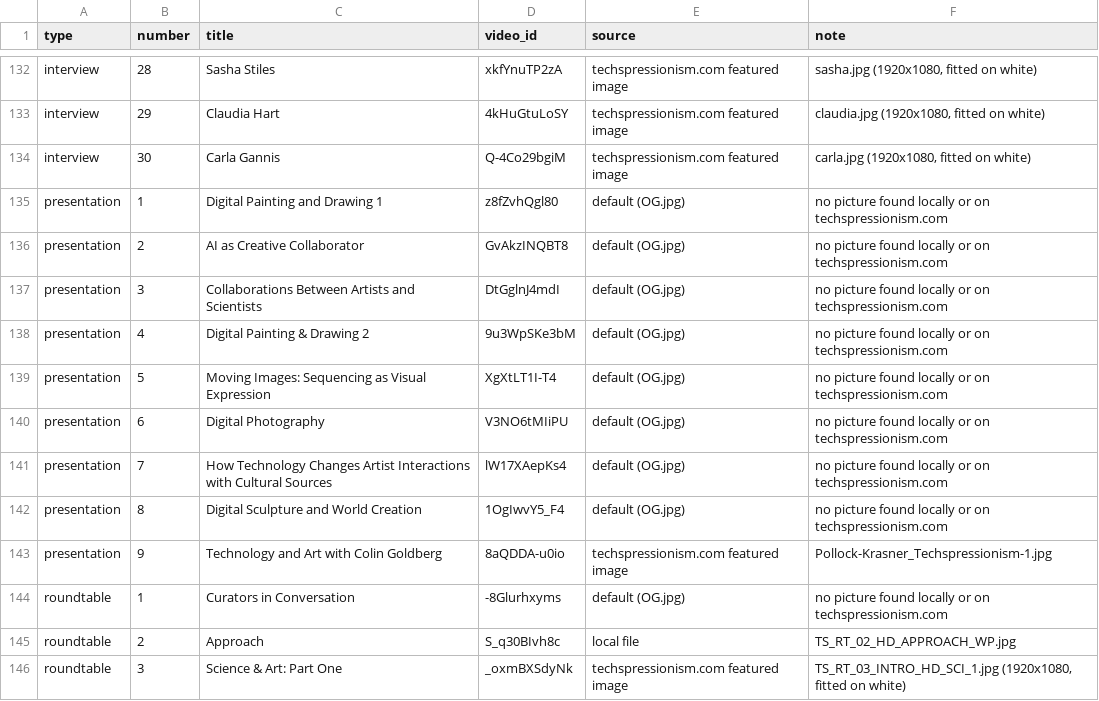
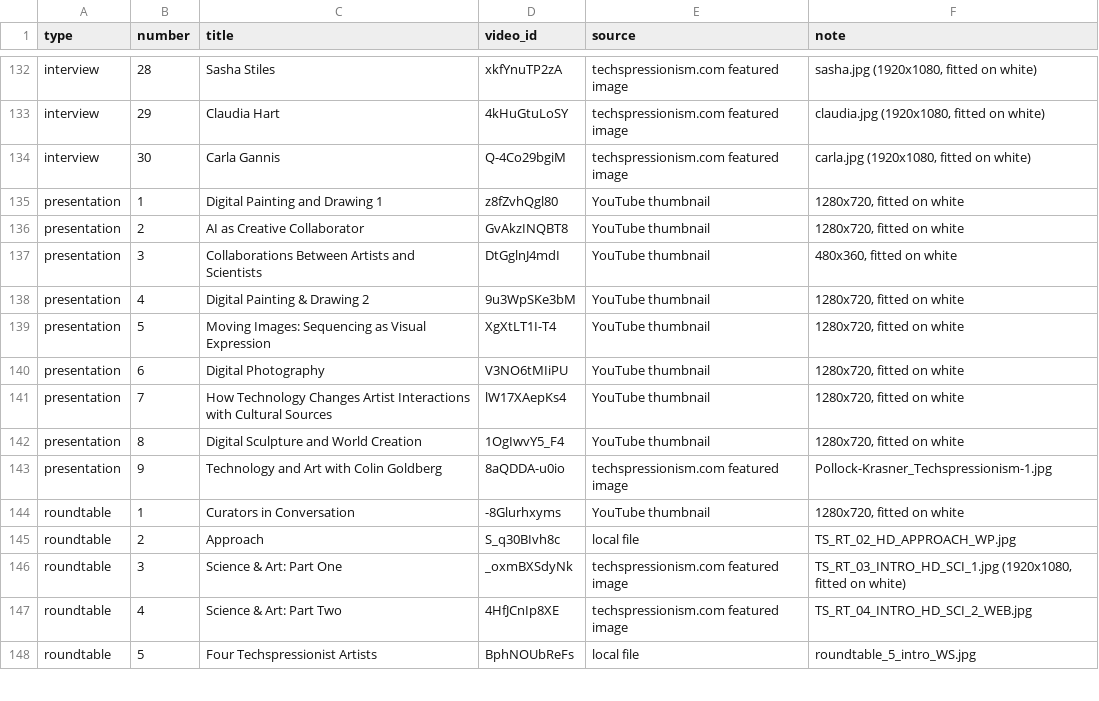
Before and after one commit to techspressionism/techspressionism-archive, a CSV file: review/og-image-report.csv, drawn as a sheet; only a part is shown, gaps mark what is left out; the shorter side is filled out with more unchanged rows.

```diff
--- a/review/og-image-report.csv
+++ b/review/og-image-report.csv
@@ -134,12 +134,12 @@ interview,29,Claudia Hart,4kHuGtuLoSY,techspressionism.com featured image,"claud
 interview,30,Carla Gannis,Q-4Co29bgiM,techspressionism.com featured image,"carla.jpg (1920x1080, fitted on white)"
-presentation,1,Digital Painting and Drawing 1,z8fZvhQgl80,default (OG.jpg),no picture found locally or on techspressionism.com
-presentation,2,AI as Creative Collaborator,GvAkzINQBT8,default (OG.jpg),no picture found locally or on techspressionism.com
-presentation,3,Collaborations Between Artists and Scientists,DtGglnJ4mdI,default (OG.jpg),no picture found locally or on techspressionism.com
-presentation,4,Digital Painting & Drawing 2,9u3WpSKe3bM,default (OG.jpg),no picture found locally or on techspressionism.com
-presentation,5,Moving Images: Sequencing as Visual Expression,XgXtLT1I-T4,default (OG.jpg),no picture found locally or on techspressionism.com
-presentation,6,Digital Photography,V3NO6tMIiPU,default (OG.jpg),no picture found locally or on techspressionism.com
-presentation,7,How Technology Changes Artist Interactions with Cultural Sources,lW17XAepKs4,default (OG.jpg),no picture found locally or on techspressionism.com
-presentation,8,Digital Sculpture and World Creation,1OgIwvY5_F4,default (OG.jpg),no picture found locally or on techspressionism.com
+presentation,1,Digital Painting and Drawing 1,z8fZvhQgl80,YouTube thumbnail,"1280x720, fitted on white"
+presentation,2,AI as Creative Collaborator,GvAkzINQBT8,YouTube thumbnail,"1280x720, fitted on white"
+presentation,3,Collaborations Between Artists and Scientists,DtGglnJ4mdI,YouTube thumbnail,"480x360, fitted on white"
+presentation,4,Digital Painting & Drawing 2,9u3WpSKe3bM,YouTube thumbnail,"1280x720, fitted on white"
+presentation,5,Moving Images: Sequencing as Visual Expression,XgXtLT1I-T4,YouTube thumbnail,"1280x720, fitted on white"
+presentation,6,Digital Photography,V3NO6tMIiPU,YouTube thumbnail,"1280x720, fitted on white"
+presentation,7,How Technology Changes Artist Interactions with Cultural Sources,lW17XAepKs4,YouTube thumbnail,"1280x720, fitted on white"
+presentation,8,Digital Sculpture and World Creation,1OgIwvY5_F4,YouTube thumbnail,"1280x720, fitted on white"
 presentation,9,Technology and Art with Colin Goldberg,8aQDDA-u0io,techspressionism.com featured image,Pollock-Krasner_Techspressionism-1.jpg
-roundtable,1,Curators in Conversation,-8Glurhxyms,default (OG.jpg),no picture found locally or on techspressionism.com
+roundtable,1,Curators in Conversation,-8Glurhxyms,YouTube thumbnail,"1280x720, fitted on white"
 roundtable,2,Approach,S_q30BIvh8c,local file,TS_RT_02_HD_APPROACH_WP.jpg
```
Also changed, not shown: 10 other files.
